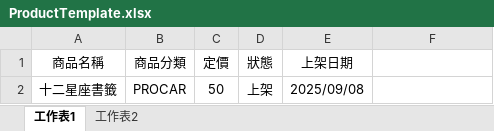
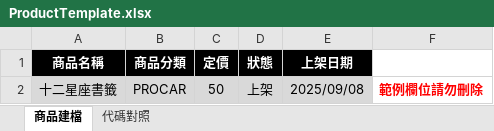
Before and after one commit to sheevivian/StarProject, an Excel workbook: StarProject/wwwroot/exceltemps/ProductTemplate.xlsx, sheet 商品建檔, drawn as a sheet; values as stored, in another font and other column widths than the file's, no borders; the diff names each change by its address in the sheet, - before the commit and + after, or states it on an @@ line.

```diff
--- a/StarProject/wwwroot/exceltemps/ProductTemplate.xlsx (sheet 商品建檔)
+++ b/StarProject/wwwroot/exceltemps/ProductTemplate.xlsx (sheet 商品建檔)
-sheet tab: 工作表1
+sheet tab: 商品建檔
-sheet tab: 工作表2
+sheet tab: 代碼對照
@@ A1:E1 fill: none → #000000, bold: off → on, text colour: black → #FFFFFF @@
-A2:E2 fill: none
+A2:E2 fill: #D9D9D9
-F2: (empty)
+F2: 範例欄位請勿刪除
```
Also changed, not shown: sheet 代碼對照, 42 other files.
